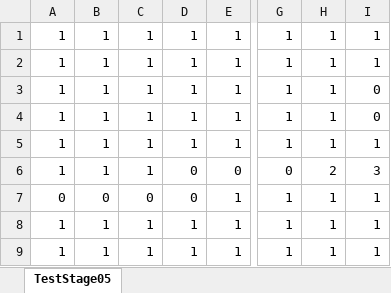
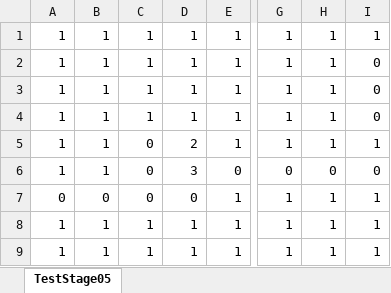
Before and after one commit to KondoSuguru/LoopGame, an Excel workbook: LoopGame/LoopGame/Content/csv/TestStage05.xlsx, sheet TestStage05, drawn as a sheet; only a part is shown, gaps mark what is left out; values as stored, in another font and other column widths than the file's, no borders; conditional formats not drawn; the diff names each change by its address in the sheet, - before the commit and + after, or states it on an @@ line.

```diff
--- a/LoopGame/LoopGame/Content/csv/TestStage05.xlsx (sheet TestStage05)
+++ b/LoopGame/LoopGame/Content/csv/TestStage05.xlsx (sheet TestStage05)
-I2: 1
+I2: 0
-C5:C6: 1
+C5:C6: 0
-D5: 1
+D5: 2
-D6: 0
+D6: 3
-H6: 2
+H6: 0
-I6: 3
+I6: 0
```
Also changed, not shown: LoopGame/LoopGame/Content/csv/TestStage04.xlsx, 3 other files.
